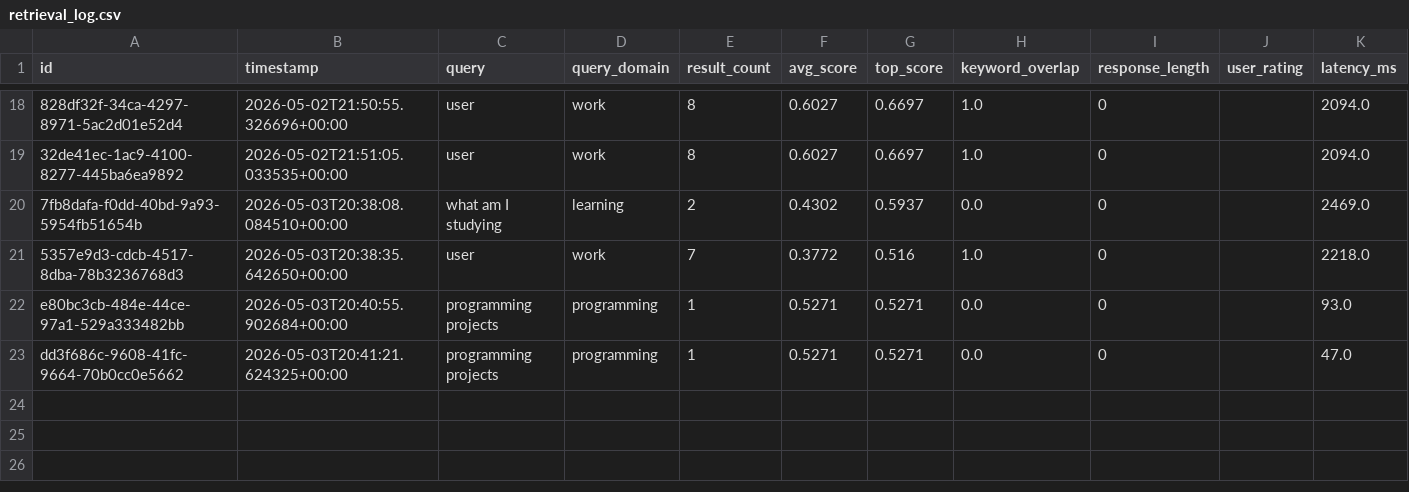
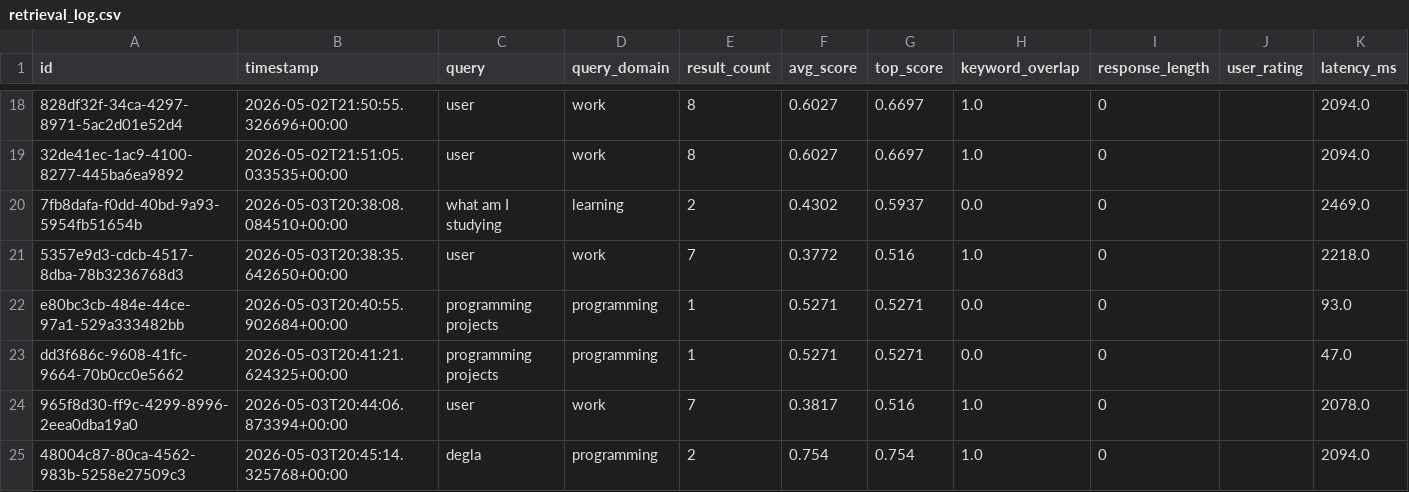
Before and after one commit to Taha2053/LocMemory, a CSV file: data/retrieval_log.csv, drawn as a sheet; only a part is shown, gaps mark what is left out; the diff names each change by its address in the sheet, - before the commit and + after, or states it on an @@ line.

```diff
--- a/data/retrieval_log.csv
+++ b/data/retrieval_log.csv
+row 24: 965f8d30-ff9c-4299-8996-2eea0dba19a0 | 2026-05-03T20:44:06.873394+00:00 | user | work | 7 | 0.3817 | 0.516 | 1.0 | 0 |  | 2078.0
+row 25: 48004c87-80ca-4562-983b-5258e27509c3 | 2026-05-03T20:45:14.325768+00:00 | degla | programming | 2 | 0.754 | 0.754 | 1.0 | 0 |  | 2094.0
```
Also changed, not shown: 5 other files.
